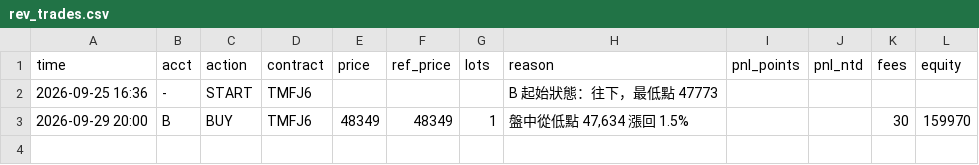
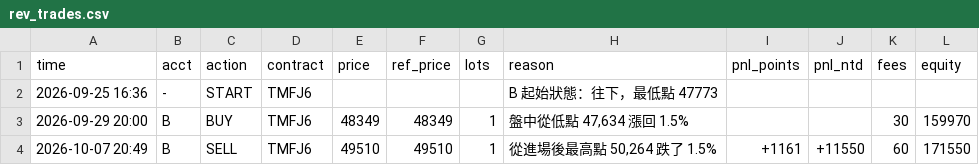
Before and after one commit to kk0507/TMF-night-report, a CSV file: rev_trades.csv, drawn as a sheet.

```diff
--- a/rev_trades.csv
+++ b/rev_trades.csv
@@ -3 +3,2 @@
 2026-09-29 20:00,B,BUY,TMFJ6,48349,48349,1,"盤中從低點 47,634 漲回 1.5%",,,30,159970
+2026-10-07 20:49,B,SELL,TMFJ6,49510,49510,1,"從進場後最高點 50,264 跌了 1.5%",+1161,+11550,60,171550
```
Also changed, not shown: 3 other files.
